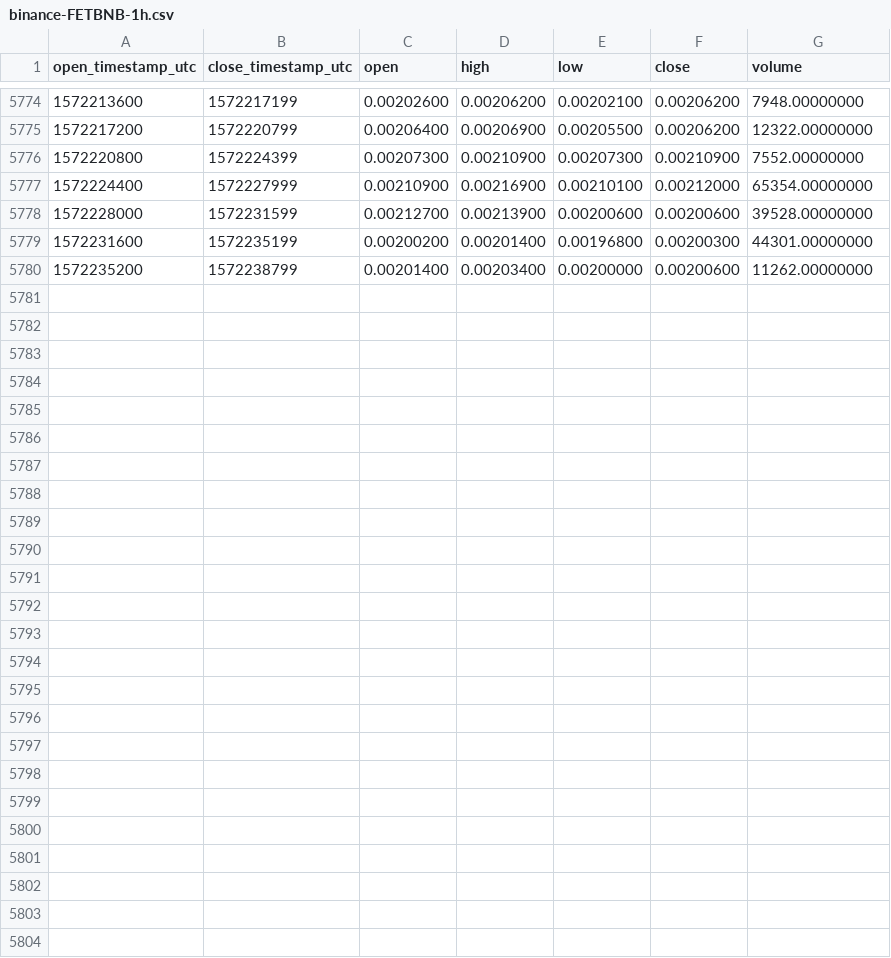
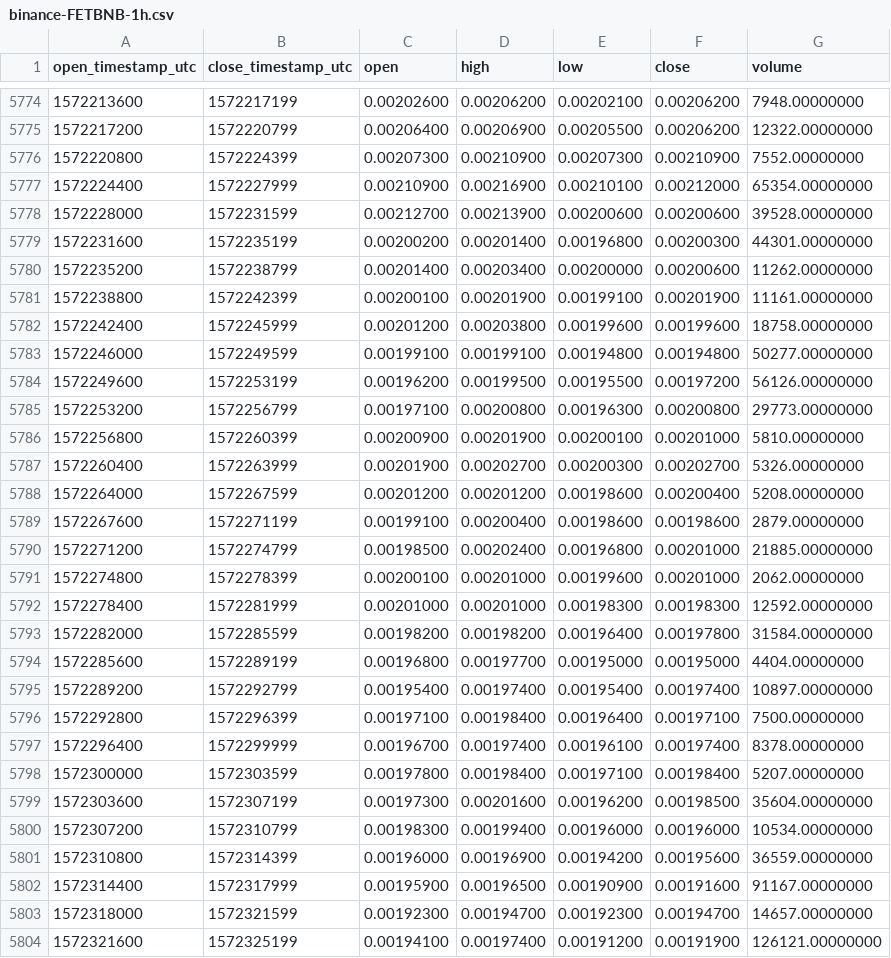
Before and after one commit to cryptobigbro/binance-FETBNB, a CSV file: binance-FETBNB-1h.csv, drawn as a sheet; only a part is shown, gaps mark what is left out; the diff names each change by its address in the sheet, - before the commit and + after, or states it on an @@ line.

Commit message:
Update OHLCV data.

```diff
--- a/binance-FETBNB-1h.csv
+++ b/binance-FETBNB-1h.csv
+row 5781: 1572238800 | 1572242399 | 0.00200100 | 0.00201900 | 0.00199100 | 0.00201900 | 11161.00000000
+row 5782: 1572242400 | 1572245999 | 0.00201200 | 0.00203800 | 0.00199600 | 0.00199600 | 18758.00000000
+row 5783: 1572246000 | 1572249599 | 0.00199100 | 0.00199100 | 0.00194800 | 0.00194800 | 50277.00000000
+row 5784: 1572249600 | 1572253199 | 0.00196200 | 0.00199500 | 0.00195500 | 0.00197200 | 56126.00000000
+row 5785: 1572253200 | 1572256799 | 0.00197100 | 0.00200800 | 0.00196300 | 0.00200800 | 29773.00000000
+row 5786: 1572256800 | 1572260399 | 0.00200900 | 0.00201900 | 0.00200100 | 0.00201000 | 5810.00000000
+row 5787: 1572260400 | 1572263999 | 0.00201900 | 0.00202700 | 0.00200300 | 0.00202700 | 5326.00000000
+row 5788: 1572264000 | 1572267599 | 0.00201200 | 0.00201200 | 0.00198600 | 0.00200400 | 5208.00000000
+row 5789: 1572267600 | 1572271199 | 0.00199100 | 0.00200400 | 0.00198600 | 0.00198600 | 2879.00000000
+row 5790: 1572271200 | 1572274799 | 0.00198500 | 0.00202400 | 0.00196800 | 0.00201000 | 21885.00000000
+row 5791: 1572274800 | 1572278399 | 0.00200100 | 0.00201000 | 0.00199600 | 0.00201000 | 2062.00000000
+row 5792: 1572278400 | 1572281999 | 0.00201000 | 0.00201000 | 0.00198300 | 0.00198300 | 12592.00000000
+row 5793: 1572282000 | 1572285599 | 0.00198200 | 0.00198200 | 0.00196400 | 0.00197800 | 31584.00000000
+row 5794: 1572285600 | 1572289199 | 0.00196800 | 0.00197700 | 0.00195000 | 0.00195000 | 4404.00000000
+row 5795: 1572289200 | 1572292799 | 0.00195400 | 0.00197400 | 0.00195400 | 0.00197400 | 10897.00000000
+row 5796: 1572292800 | 1572296399 | 0.00197100 | 0.00198400 | 0.00196400 | 0.00197100 | 7500.00000000
+row 5797: 1572296400 | 1572299999 | 0.00196700 | 0.00197400 | 0.00196100 | 0.00197400 | 8378.00000000
+row 5798: 1572300000 | 1572303599 | 0.00197800 | 0.00198400 | 0.00197100 | 0.00198400 | 5207.00000000
+row 5799: 1572303600 | 1572307199 | 0.00197300 | 0.00201600 | 0.00196200 | 0.00198500 | 35604.00000000
+row 5800: 1572307200 | 1572310799 | 0.00198300 | 0.00199400 | 0.00196000 | 0.00196000 | 10534.00000000
+row 5801: 1572310800 | 1572314399 | 0.00196000 | 0.00196900 | 0.00194200 | 0.00195600 | 36559.00000000
+row 5802: 1572314400 | 1572317999 | 0.00195900 | 0.00196500 | 0.00190900 | 0.00191600 | 91167.00000000
+row 5803: 1572318000 | 1572321599 | 0.00192300 | 0.00194700 | 0.00192300 | 0.00194700 | 14657.00000000
+row 5804: 1572321600 | 1572325199 | 0.00194100 | 0.00197400 | 0.00191200 | 0.00191900 | 126121.00000000
```
Also changed, not shown: binance-FETBNB-1d.csv.
